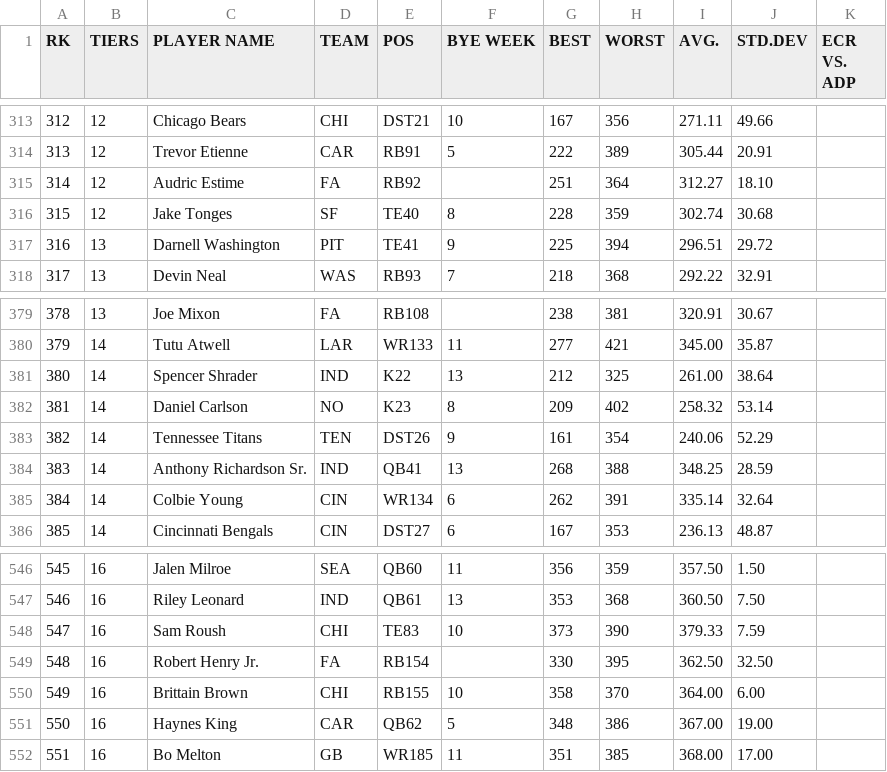
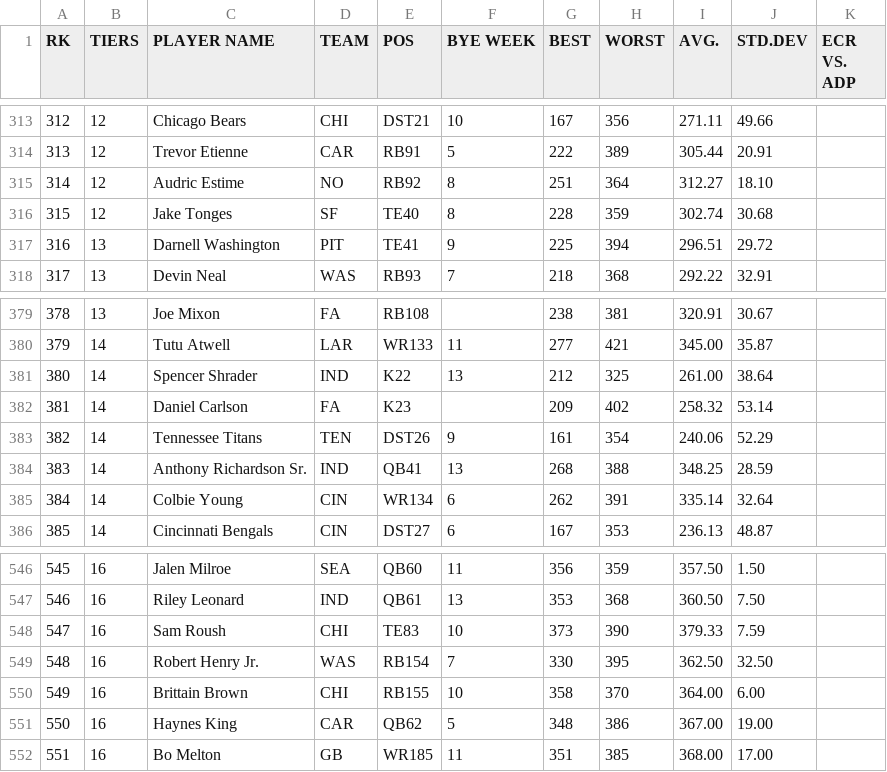
Before and after one commit to iacobgagnemontcalm-lang/MockDraft, a CSV file: rankings.csv, drawn as a sheet; only a part is shown, gaps mark what is left out.

```diff
--- a/rankings.csv
+++ b/rankings.csv
@@ -314,3 +314,3 @@ RK,TIERS,PLAYER NAME,TEAM,POS,BYE WEEK,BEST,WORST,AVG.,STD.DEV,ECR VS. ADP
 313,12,Trevor Etienne,CAR,RB91,5,222,389,305.44,20.91,
-314,12,Audric Estime,FA,RB92,,251,364,312.27,18.10,
+314,12,Audric Estime,NO,RB92,8,251,364,312.27,18.10,
 315,12,Jake Tonges,SF,TE40,8,228,359,302.74,30.68,
@@ -381,3 +381,3 @@ RK,TIERS,PLAYER NAME,TEAM,POS,BYE WEEK,BEST,WORST,AVG.,STD.DEV,ECR VS. ADP
 380,14,Spencer Shrader,IND,K22,13,212,325,261.00,38.64,
-381,14,Daniel Carlson,NO,K23,8,209,402,258.32,53.14,
+381,14,Daniel Carlson,FA,K23,,209,402,258.32,53.14,
 382,14,Tennessee Titans,TEN,DST26,9,161,354,240.06,52.29,
@@ -548,3 +548,3 @@ RK,TIERS,PLAYER NAME,TEAM,POS,BYE WEEK,BEST,WORST,AVG.,STD.DEV,ECR VS. ADP
 547,16,Sam Roush,CHI,TE83,10,373,390,379.33,7.59,
-548,16,Robert Henry Jr.,FA,RB154,,330,395,362.50,32.50,
+548,16,Robert Henry Jr.,WAS,RB154,7,330,395,362.50,32.50,
 549,16,Brittain Brown,CHI,RB155,10,358,370,364.00,6.00,
```
Also changed, not shown: adp_rankings.csv, espn_rankings.csv, 1 other file.
